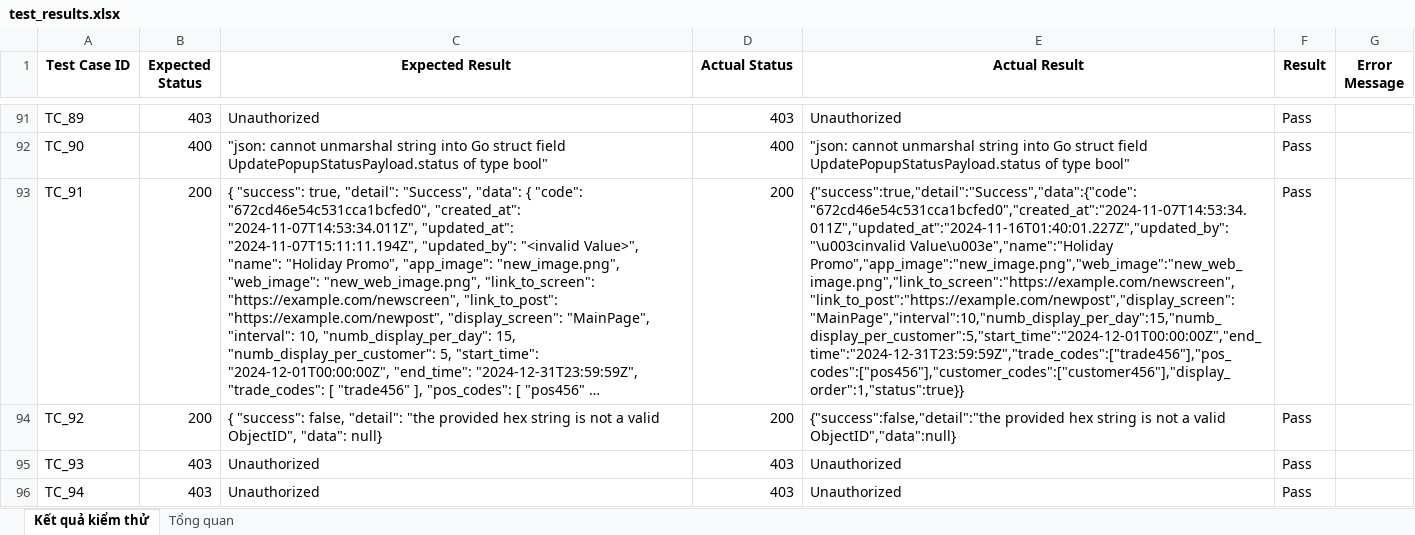
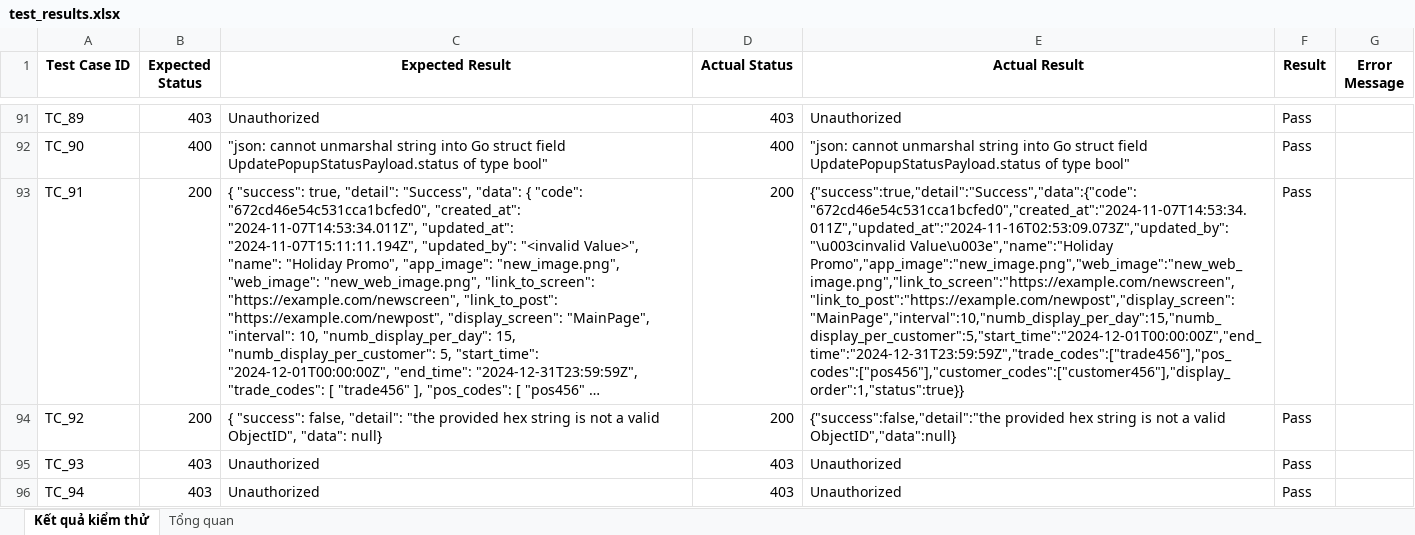
Before and after one commit to ntllamm/KiemThu, an Excel workbook: reports/test_results.xlsx, sheet Kết quả kiểm thử, drawn as a sheet; only a part is shown, gaps mark what is left out; long unchanged cells end in …; values as stored, in another font and other column widths than the file's, no borders; the diff covers the shown part only; the diff names each change by its address in the sheet, - before the commit and + after, or states it on an @@ line.

```diff
--- a/reports/test_results.xlsx (sheet Kết quả kiểm thử)
+++ b/reports/test_results.xlsx (sheet Kết quả kiểm thử)
-E93 (Actual Result): {"success":true,"detail":"Success","data":{"code":"672cd46e54c531cca1bcfed0","created_at":"2024-11-07T14:53:34.011Z","updated_at":"2024-11-16T01:40:01.227Z","updated_by":"\u003cinvalid Value\u003e","name":"Holiday Promo","app_image":"new_image.png","web_image":"new_web_image.png","link_to_screen":"https://example.com/newscreen","link_to_post":"https://example.com/newpost","display_screen":"MainPage","interval":10,"numb_display_per_day":15,"numb_display_per_customer":5,"start_time":"2024-12-01T00:00:00Z","end_time":"2024-12-31T23:59:59Z","trade_codes":["trade456"],"pos_codes":["pos456"],"customer_codes":["customer456"],"display_order":1,"status":true}}
+E93 (Actual Result): {"success":true,"detail":"Success","data":{"code":"672cd46e54c531cca1bcfed0","created_at":"2024-11-07T14:53:34.011Z","updated_at":"2024-11-16T02:53:09.073Z","updated_by":"\u003cinvalid Value\u003e","name":"Holiday Promo","app_image":"new_image.png","web_image":"new_web_image.png","link_to_screen":"https://example.com/newscreen","link_to_post":"https://example.com/newpost","display_screen":"MainPage","interval":10,"numb_display_per_day":15,"numb_display_per_customer":5,"start_time":"2024-12-01T00:00:00Z","end_time":"2024-12-31T23:59:59Z","trade_codes":["trade456"],"pos_codes":["pos456"],"customer_codes":["customer456"],"display_order":1,"status":true}}
```
Also changed, not shown: 23 edited cells elsewhere in this sheet, sheet Tổng quan, 6 other files.
